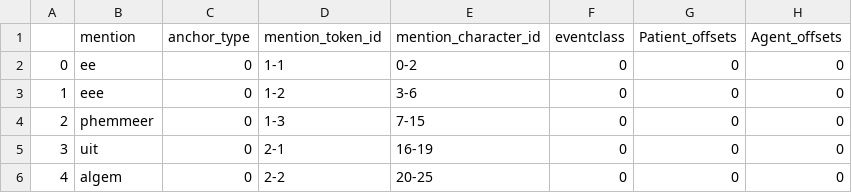
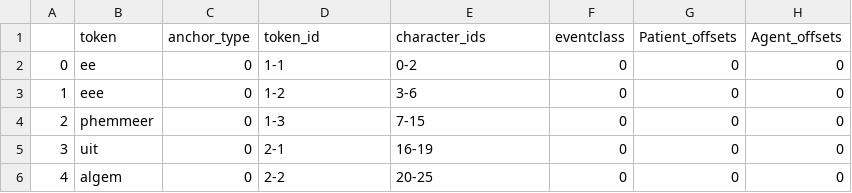
Before and after one commit to globalise-huygens/nlp-event-detection, a TSV file: testset_creation/data/processed/Brecht-annotations.tsv, drawn as a sheet; only a part is shown; the diff names each change by its address in the sheet, - before the commit and + after, or states it on an @@ line.

```diff
--- a/testset_creation/data/processed/Brecht-annotations.tsv
+++ b/testset_creation/data/processed/Brecht-annotations.tsv
-B1: mention
+B1: token
-D1: mention_token_id
+D1: token_id
-E1: mention_character_id
+E1: character_ids
```
Also changed, not shown: IAA/data/unresolved_disagreements/annotated_disagreements_test_set_triggers.tsv, IAA/data/unresolved_disagreements/filtered_coverage_disagreements_test_set_triggers.tsv, 10 other files.
